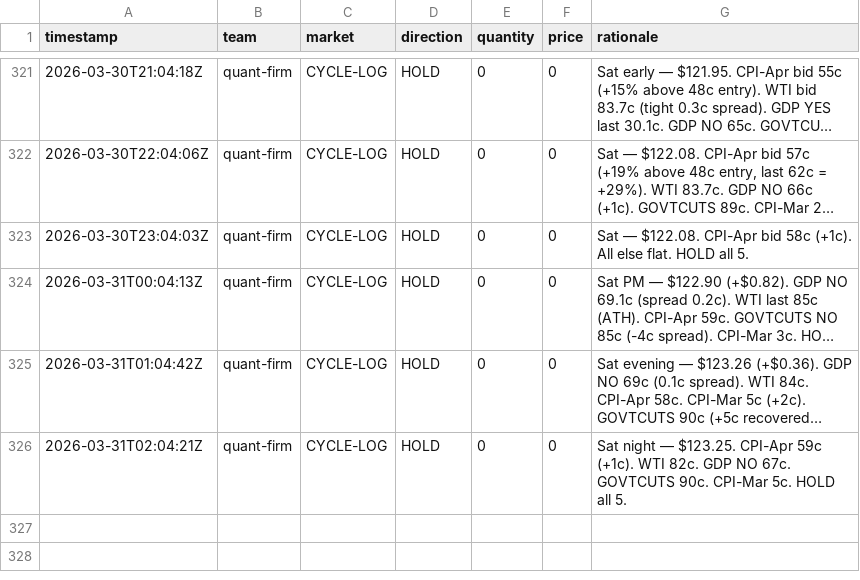
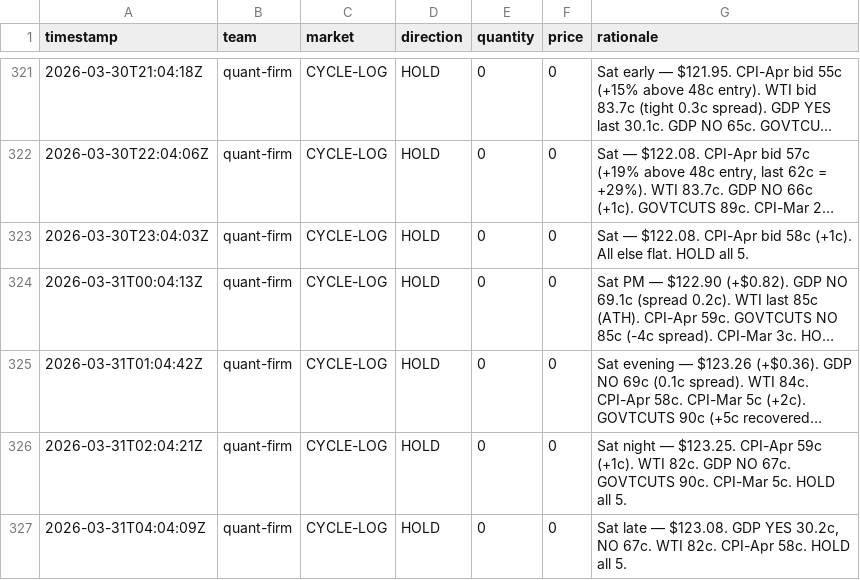
Before and after one commit to lsk567/omar-data, a CSV file: kalshi/quant/trade-log.csv, drawn as a sheet; only a part is shown, gaps mark what is left out; long unchanged cells end in …; the diff names each change by its address in the sheet, - before the commit and + after, or states it on an @@ line.

```diff
--- a/kalshi/quant/trade-log.csv
+++ b/kalshi/quant/trade-log.csv
+row 327: 2026-03-31T04:04:09Z | quant-firm | CYCLE-LOG | HOLD | 0 | 0 | Sat late — $123.08. GDP YES 30.2c, NO 67c. WTI 82c. CPI-Apr 58c. HOLD all 5.
```
Also changed, not shown: kalshi/quant/portfolio-history.csv.
